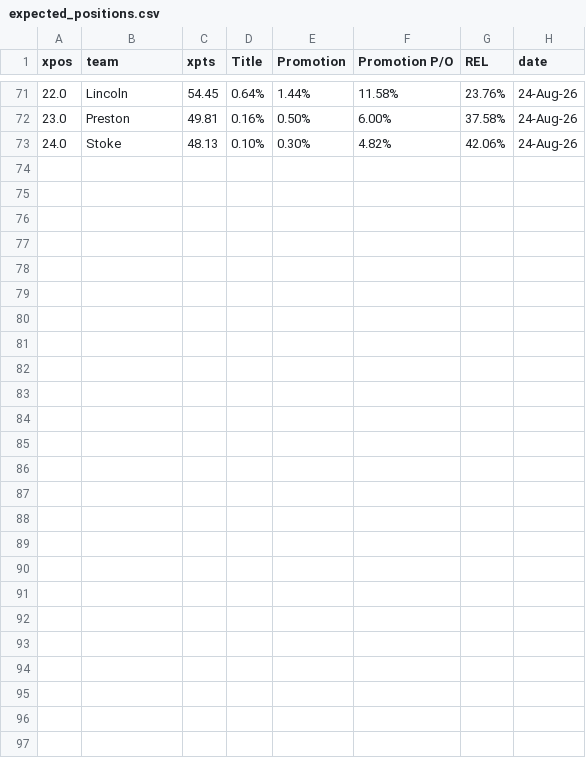
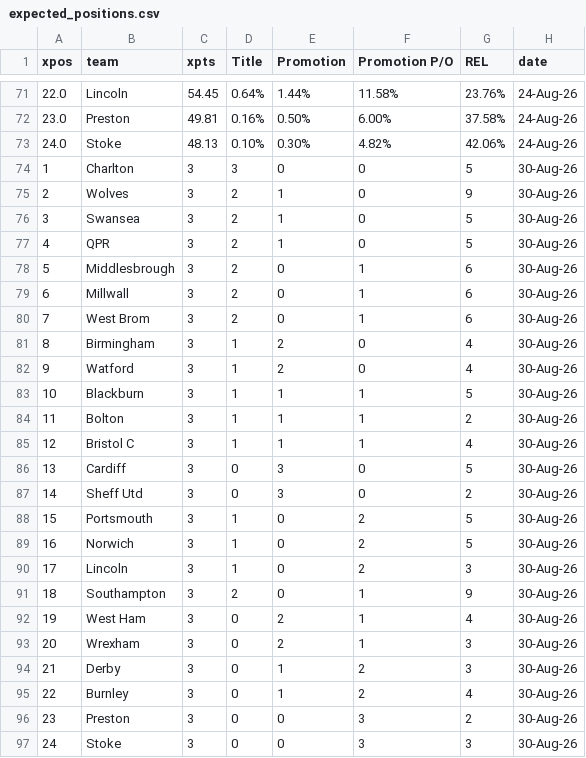
Before and after one commit to declanohara123/football-dashboard, a CSV file: data/expected_positions.csv, drawn as a sheet; only a part is shown, gaps mark what is left out; the diff names each change by its address in the sheet, - before the commit and + after, or states it on an @@ line.

```diff
--- a/data/expected_positions.csv
+++ b/data/expected_positions.csv
+row 74: 1 | Charlton | 3 | 3 | 0 | 0 | 5 | 30-Aug-26
+row 75: 2 | Wolves | 3 | 2 | 1 | 0 | 9 | 30-Aug-26
+row 76: 3 | Swansea | 3 | 2 | 1 | 0 | 5 | 30-Aug-26
+row 77: 4 | QPR | 3 | 2 | 1 | 0 | 5 | 30-Aug-26
+row 78: 5 | Middlesbrough | 3 | 2 | 0 | 1 | 6 | 30-Aug-26
+row 79: 6 | Millwall | 3 | 2 | 0 | 1 | 6 | 30-Aug-26
+row 80: 7 | West Brom | 3 | 2 | 0 | 1 | 6 | 30-Aug-26
+row 81: 8 | Birmingham | 3 | 1 | 2 | 0 | 4 | 30-Aug-26
+row 82: 9 | Watford | 3 | 1 | 2 | 0 | 4 | 30-Aug-26
+row 83: 10 | Blackburn | 3 | 1 | 1 | 1 | 5 | 30-Aug-26
+row 84: 11 | Bolton | 3 | 1 | 1 | 1 | 2 | 30-Aug-26
+row 85: 12 | Bristol C | 3 | 1 | 1 | 1 | 4 | 30-Aug-26
+row 86: 13 | Cardiff | 3 | 0 | 3 | 0 | 5 | 30-Aug-26
+row 87: 14 | Sheff Utd | 3 | 0 | 3 | 0 | 2 | 30-Aug-26
+row 88: 15 | Portsmouth | 3 | 1 | 0 | 2 | 5 | 30-Aug-26
+row 89: 16 | Norwich | 3 | 1 | 0 | 2 | 5 | 30-Aug-26
+row 90: 17 | Lincoln | 3 | 1 | 0 | 2 | 3 | 30-Aug-26
+row 91: 18 | Southampton | 3 | 2 | 0 | 1 | 9 | 30-Aug-26
+row 92: 19 | West Ham | 3 | 0 | 2 | 1 | 4 | 30-Aug-26
+row 93: 20 | Wrexham | 3 | 0 | 2 | 1 | 3 | 30-Aug-26
+row 94: 21 | Derby | 3 | 0 | 1 | 2 | 3 | 30-Aug-26
+row 95: 22 | Burnley | 3 | 0 | 1 | 2 | 4 | 30-Aug-26
+row 96: 23 | Preston | 3 | 0 | 0 | 3 | 2 | 30-Aug-26
+row 97: 24 | Stoke | 3 | 0 | 0 | 3 | 3 | 30-Aug-26
```
